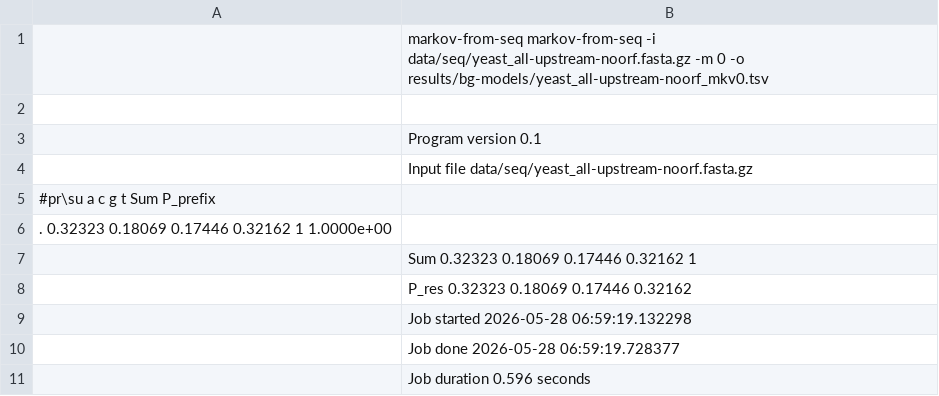
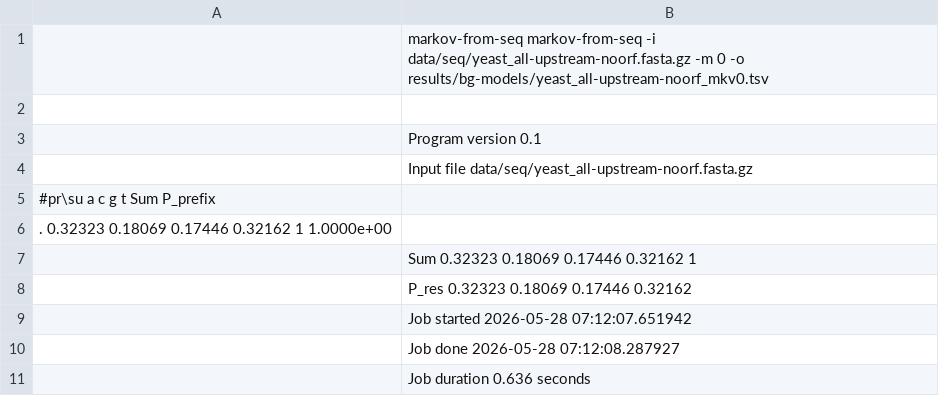
Before and after one commit to frey-tns/DNA-kmer-analysis, a TSV file: data/bg-models/yeast_all-upstream-noorf_mkv0.tsv, drawn as a sheet.

```diff
--- a/data/bg-models/yeast_all-upstream-noorf_mkv0.tsv
+++ b/data/bg-models/yeast_all-upstream-noorf_mkv0.tsv
@@ -8,4 +8,4 @@
 ; P_res	0.32323	0.18069	0.17446	0.32162
-; Job started	2026-05-28 06:59:19.132298
-; Job done	2026-05-28 06:59:19.728377
-; Job duration	0.596 seconds
+; Job started	2026-05-28 07:12:07.651942
+; Job done	2026-05-28 07:12:08.287927
+; Job duration	0.636 seconds
```
Also changed, not shown: data/bg-models/yeast_all-upstream-noorf_mkv1.tsv, data/bg-models/yeast_all-upstream-noorf_mkv2.tsv, 5 other files.
